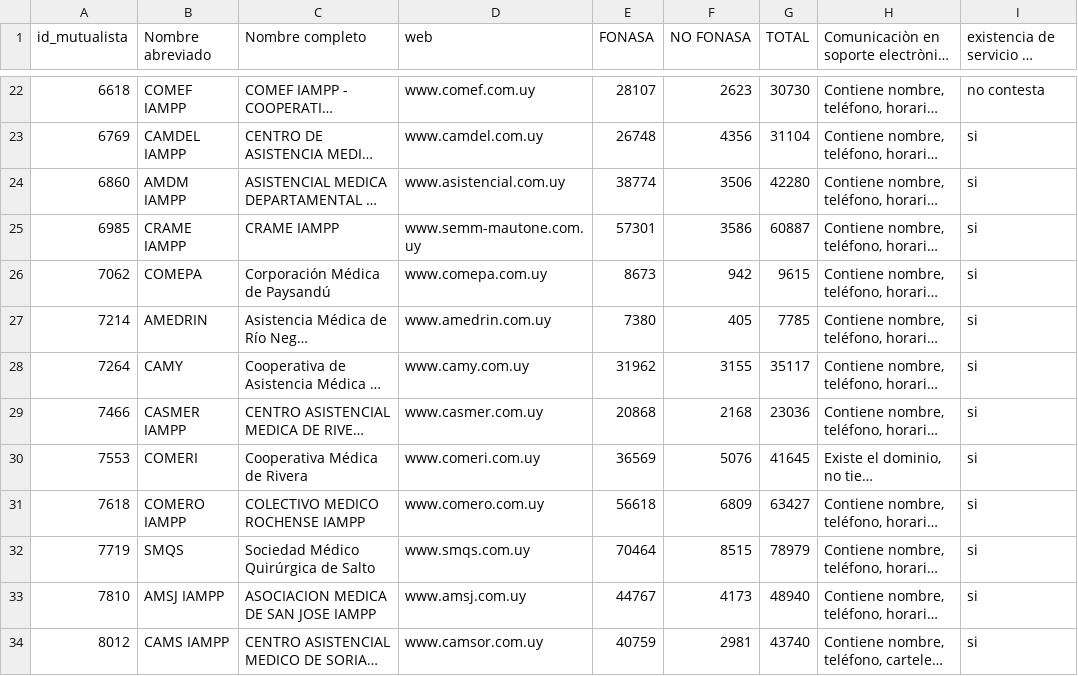
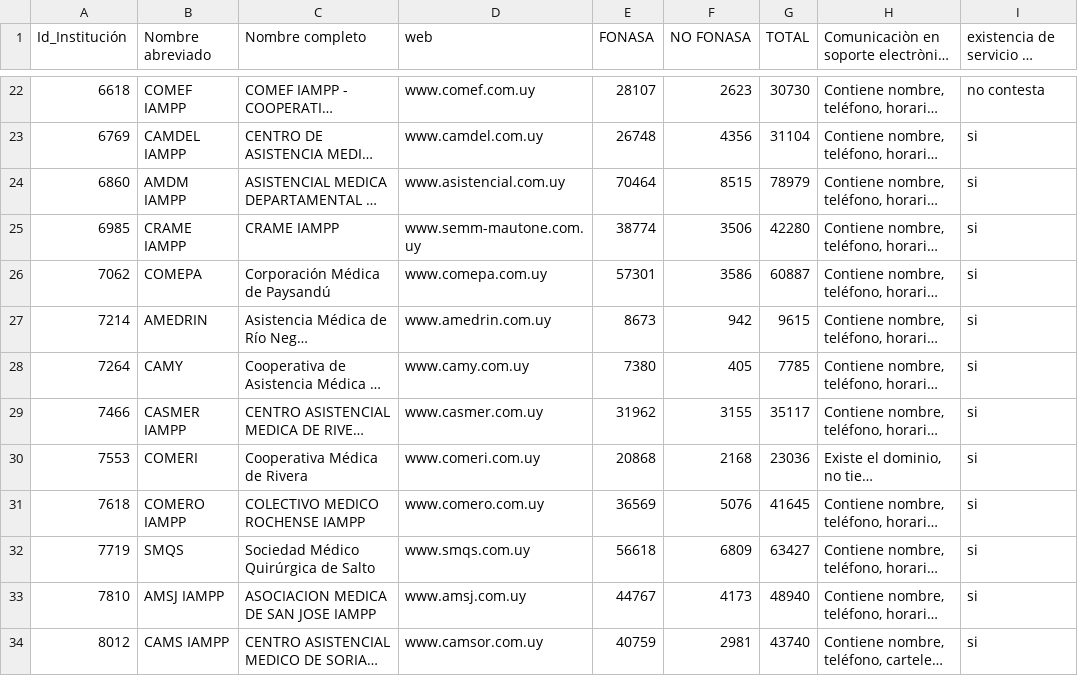
Before and after one commit to datauy/ATuServicio, a CSV file: db/data/2018/estructura.csv, drawn as a sheet; only a part is shown, gaps mark what is left out; long unchanged cells end in …; the diff names each change by its address in the sheet, - before the commit and + after, or states it on an @@ line.

```diff
--- a/db/data/2018/estructura.csv
+++ b/db/data/2018/estructura.csv
-A1: id_mutualista
+A1: Id_Institución
-E24 (FONASA): 38774
+E24 (FONASA): 70464
-F24 (NO FONASA): 3506
+F24 (NO FONASA): 8515
-G24 (TOTAL): 42280
+G24 (TOTAL): 78979
-E25 (FONASA): 57301
+E25 (FONASA): 38774
-F25 (NO FONASA): 3586
+F25 (NO FONASA): 3506
-G25 (TOTAL): 60887
+G25 (TOTAL): 42280
-E26 (FONASA): 8673
+E26 (FONASA): 57301
-F26 (NO FONASA): 942
+F26 (NO FONASA): 3586
-G26 (TOTAL): 9615
+G26 (TOTAL): 60887
-E27 (FONASA): 7380
+E27 (FONASA): 8673
-F27 (NO FONASA): 405
+F27 (NO FONASA): 942
-G27 (TOTAL): 7785
+G27 (TOTAL): 9615
-E28 (FONASA): 31962
+E28 (FONASA): 7380
-F28 (NO FONASA): 3155
+F28 (NO FONASA): 405
-G28 (TOTAL): 35117
+G28 (TOTAL): 7785
-E29 (FONASA): 20868
+E29 (FONASA): 31962
-F29 (NO FONASA): 2168
+F29 (NO FONASA): 3155
-G29 (TOTAL): 23036
+G29 (TOTAL): 35117
-E30 (FONASA): 36569
+E30 (FONASA): 20868
-F30 (NO FONASA): 5076
+F30 (NO FONASA): 2168
-G30 (TOTAL): 41645
+G30 (TOTAL): 23036
-E31 (FONASA): 56618
+E31 (FONASA): 36569
-F31 (NO FONASA): 6809
+F31 (NO FONASA): 5076
-G31 (TOTAL): 63427
+G31 (TOTAL): 41645
-E32 (FONASA): 70464
+E32 (FONASA): 56618
-F32 (NO FONASA): 8515
+F32 (NO FONASA): 6809
-G32 (TOTAL): 78979
+G32 (TOTAL): 63427
```
Also changed, not shown: 1 other file.
